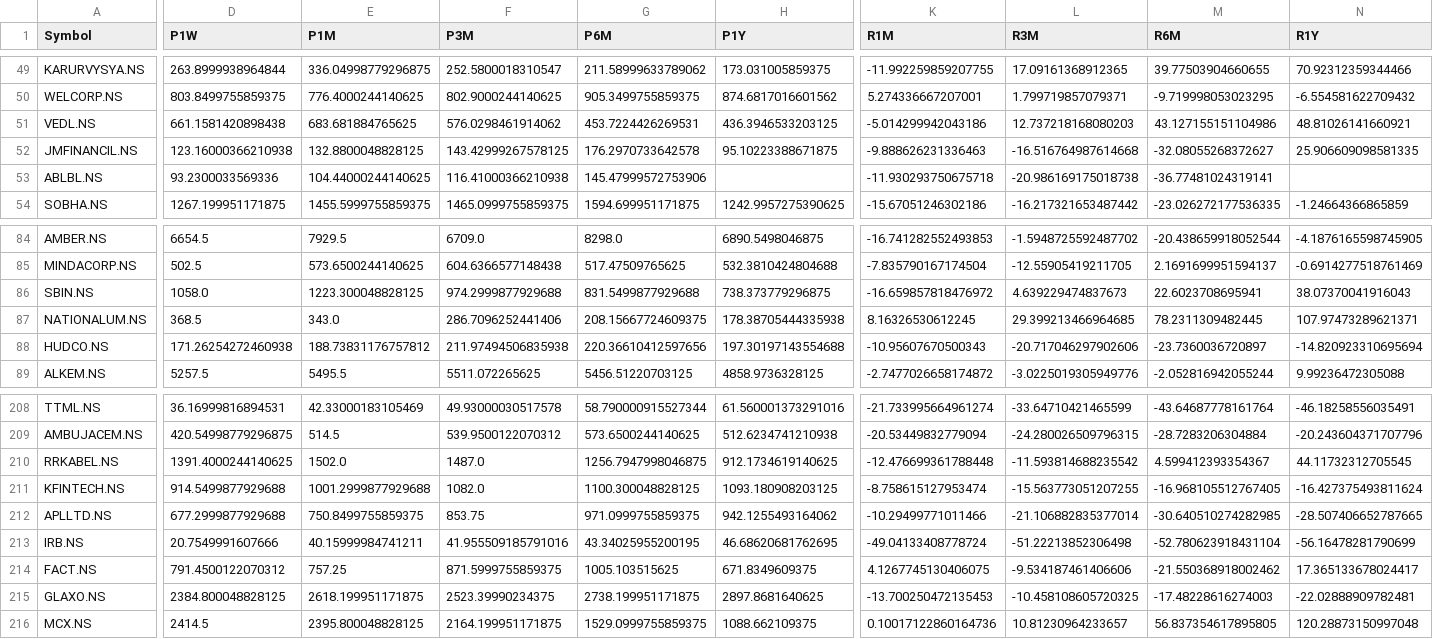
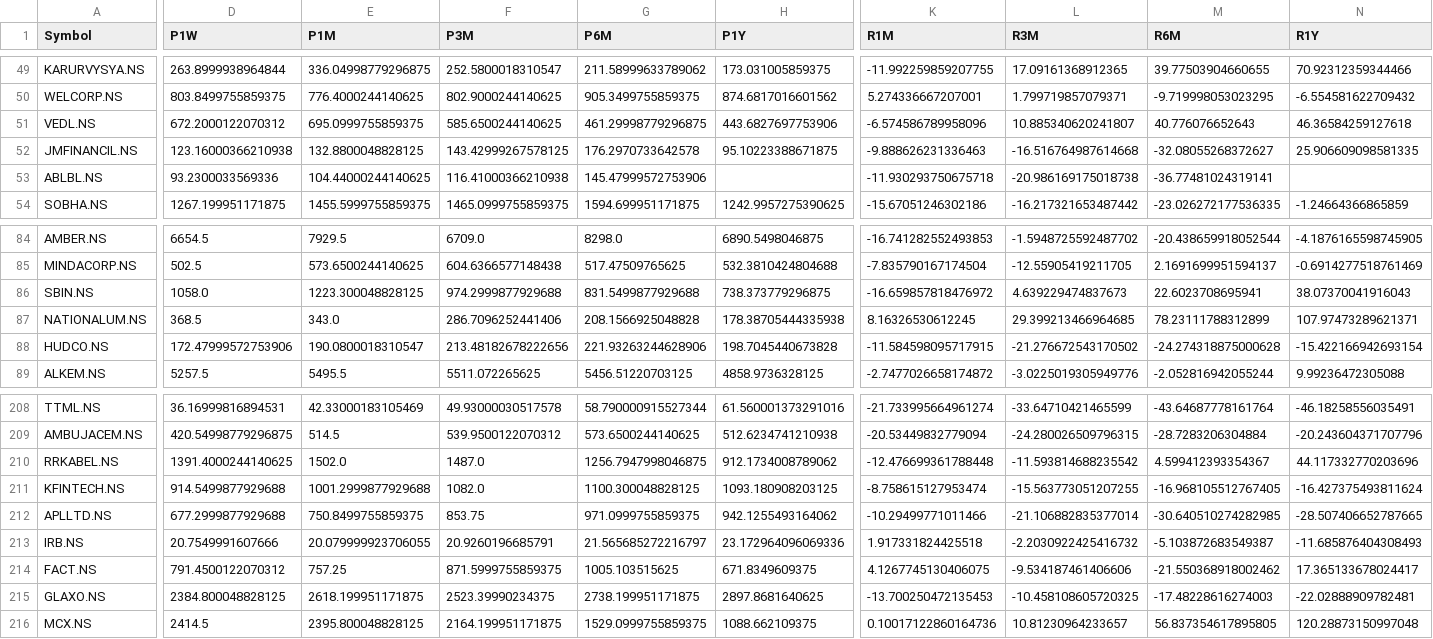
Before and after one commit to KanungoS/stock-engine, a CSV file: output/fundamentals_1530.csv, drawn as a sheet; only a part is shown, gaps mark what is left out; the diff covers the shown part only; the diff names each change by its address in the sheet, - before the commit and + after, or states it on an @@ line.

```diff
--- a/output/fundamentals_1530.csv
+++ b/output/fundamentals_1530.csv
-D51 (P1W): 661.1581420898438
+D51 (P1W): 672.2000122070312
-E51 (P1M): 683.681884765625
+E51 (P1M): 695.0999755859375
-F51 (P3M): 576.0298461914062
+F51 (P3M): 585.6500244140625
-G51 (P6M): 453.7224426269531
+G51 (P6M): 461.29998779296875
-H51 (P1Y): 436.3946533203125
+H51 (P1Y): 443.6827697753906
-K51 (R1M): -5.014299942043186
+K51 (R1M): -6.574586789958096
-L51 (R3M): 12.737218168080203
+L51 (R3M): 10.885340620241807
-M51 (R6M): 43.127155151104986
+M51 (R6M): 40.776076652643
-N51 (R1Y): 48.81026141660921
+N51 (R1Y): 46.36584259127618
-G87 (P6M): 208.15667724609375
+G87 (P6M): 208.1566925048828
-M87 (R6M): 78.2311309482445
+M87 (R6M): 78.23111788312899
-D88 (P1W): 171.26254272460938
+D88 (P1W): 172.47999572753906
-E88 (P1M): 188.73831176757812
+E88 (P1M): 190.0800018310547
-F88 (P3M): 211.97494506835938
+F88 (P3M): 213.48182678222656
-G88 (P6M): 220.36610412597656
+G88 (P6M): 221.93263244628906
-H88 (P1Y): 197.30197143554688
+H88 (P1Y): 198.7045440673828
-K88 (R1M): -10.95607670500343
+K88 (R1M): -11.584598095717915
-L88 (R3M): -20.717046297902606
+L88 (R3M): -21.276672543170502
-M88 (R6M): -23.7360036720897
+M88 (R6M): -24.274318875000628
-N88 (R1Y): -14.820923310695694
+N88 (R1Y): -15.422166942693154
-H210 (P1Y): 912.1734619140625
+H210 (P1Y): 912.1734008789062
-N210 (R1Y): 44.11732312705545
+N210 (R1Y): 44.117332770203696
-E213 (P1M): 40.15999984741211
+E213 (P1M): 20.079999923706055
-F213 (P3M): 41.955509185791016
+F213 (P3M): 20.9260196685791
-G213 (P6M): 43.34025955200195
+G213 (P6M): 21.565685272216797
-H213 (P1Y): 46.68620681762695
+H213 (P1Y): 23.172964096069336
-K213 (R1M): -49.04133408778724
+K213 (R1M): 1.917331824425518
-L213 (R3M): -51.22213852306498
+L213 (R3M): -2.2030922425416732
-M213 (R6M): -52.780623918431104
+M213 (R6M): -5.103872683549387
-N213 (R1Y): -56.16478281790699
+N213 (R1Y): -11.685876404308493
```
Also changed, not shown: 86 edited cells elsewhere in this file, 1 other file.
